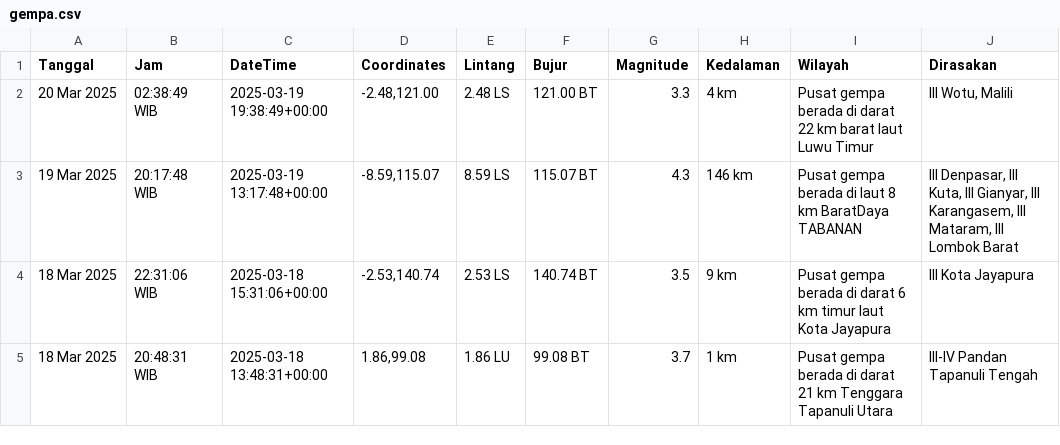
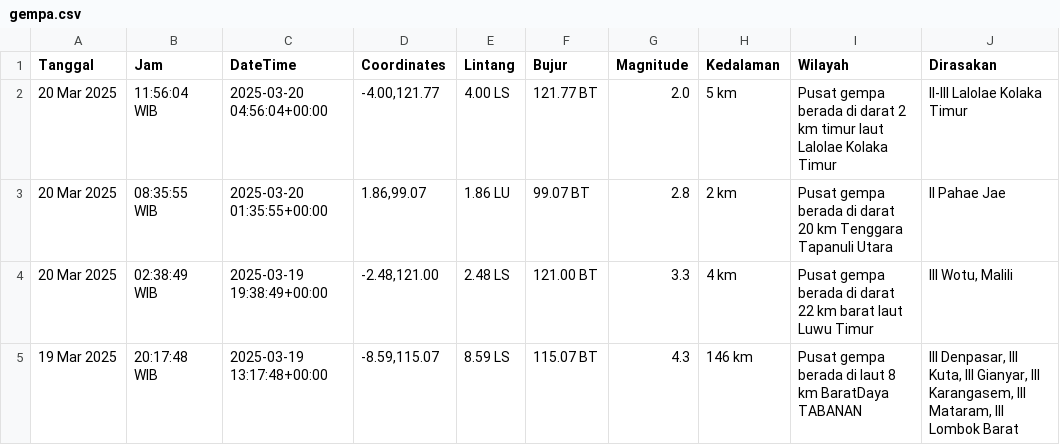
Before and after one commit to mzakiyuddin/dataset-gempa-indonesia, a CSV file: gempa.csv, drawn as a sheet; only a part is shown; the shorter side is filled out with more unchanged rows.

Commit message:
Update Thu Mar 20 12:28:36 UTC 2025

```diff
--- a/gempa.csv
+++ b/gempa.csv
@@ -1,2 +1,4 @@
 Tanggal,Jam,DateTime,Coordinates,Lintang,Bujur,Magnitude,Kedalaman,Wilayah,Dirasakan
+20 Mar 2025,11:56:04 WIB,2025-03-20 04:56:04+00:00,"-4.00,121.77",4.00 LS,121.77 BT,2.0,5 km,Pusat gempa berada di darat 2 km timur laut Lalolae Kolaka Timur,II-III Lalolae Kolaka Timur
+20 Mar 2025,08:35:55 WIB,2025-03-20 01:35:55+00:00,"1.86,99.07",1.86 LU,99.07 BT,2.8,2 km,Pusat gempa berada di darat 20 km Tenggara Tapanuli Utara,II Pahae Jae
 20 Mar 2025,02:38:49 WIB,2025-03-19 19:38:49+00:00,"-2.48,121.00",2.48 LS,121.00 BT,3.3,4 km,Pusat gempa berada di darat 22 km barat laut Luwu Timur,"III Wotu, Malili"
```
